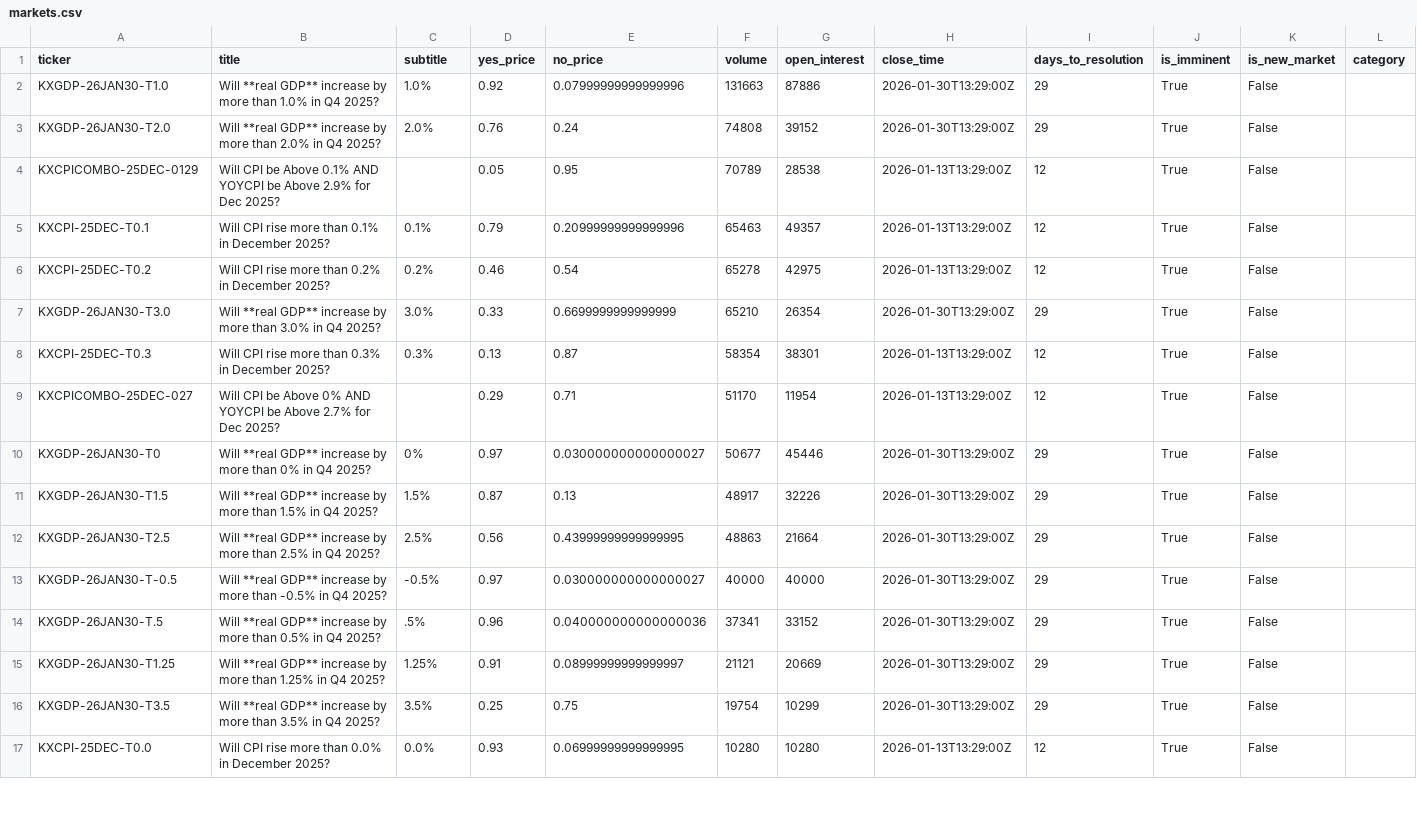
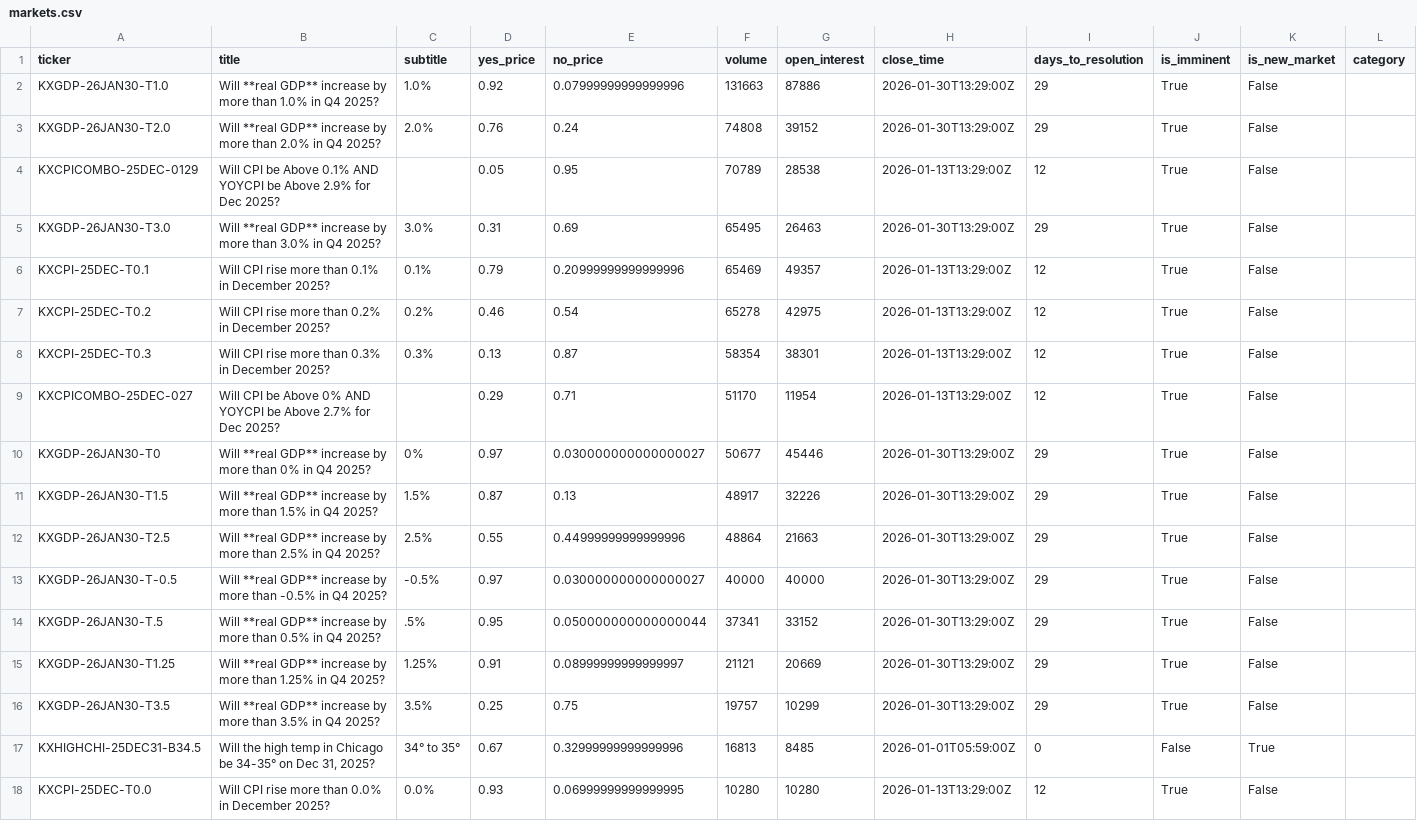
Before and after one commit to ChunTungZhuangLeo/moondev_follow, a CSV file: src/data/kalshiv2_live_1227/markets.csv, drawn as a sheet; only a part is shown; the diff covers the shown part only.

```diff
--- a/src/data/kalshiv2_live_1227/markets.csv
+++ b/src/data/kalshiv2_live_1227/markets.csv
@@ -4,5 +4,5 @@ KXGDP-26JAN30-T2.0,Will **real GDP** increase by more than 2.0% in Q4 2025?,2.0%
 KXCPICOMBO-25DEC-0129,Will CPI be Above 0.1% AND YOYCPI be Above 2.9% for Dec 2025?,,0.05,0.95,70789,28538,2026-01-13T13:29:00Z,12,True,False,
-KXCPI-25DEC-T0.1,Will CPI rise more than 0.1% in December 2025?,0.1%,0.79,0.20999999999999996,65463,49357,2026-01-13T13:29:00Z,12,True,False,
+KXGDP-26JAN30-T3.0,Will **real GDP** increase by more than 3.0% in Q4 2025?,3.0%,0.31,0.69,65495,26463,2026-01-30T13:29:00Z,29,True,False,
+KXCPI-25DEC-T0.1,Will CPI rise more than 0.1% in December 2025?,0.1%,0.79,0.20999999999999996,65469,49357,2026-01-13T13:29:00Z,12,True,False,
 KXCPI-25DEC-T0.2,Will CPI rise more than 0.2% in December 2025?,0.2%,0.46,0.54,65278,42975,2026-01-13T13:29:00Z,12,True,False,
-KXGDP-26JAN30-T3.0,Will **real GDP** increase by more than 3.0% in Q4 2025?,3.0%,0.33,0.6699999999999999,65210,26354,2026-01-30T13:29:00Z,29,True,False,
 KXCPI-25DEC-T0.3,Will CPI rise more than 0.3% in December 2025?,0.3%,0.13,0.87,58354,38301,2026-01-13T13:29:00Z,12,True,False,
@@ -11,7 +11,8 @@ KXGDP-26JAN30-T0,Will **real GDP** increase by more than 0% in Q4 2025?,0%,0.97,
 KXGDP-26JAN30-T1.5,Will **real GDP** increase by more than 1.5% in Q4 2025?,1.5%,0.87,0.13,48917,32226,2026-01-30T13:29:00Z,29,True,False,
-KXGDP-26JAN30-T2.5,Will **real GDP** increase by more than 2.5% in Q4 2025?,2.5%,0.56,0.43999999999999995,48863,21664,2026-01-30T13:29:00Z,29,True,False,
+KXGDP-26JAN30-T2.5,Will **real GDP** increase by more than 2.5% in Q4 2025?,2.5%,0.55,0.44999999999999996,48864,21663,2026-01-30T13:29:00Z,29,True,False,
 KXGDP-26JAN30-T-0.5,Will **real GDP** increase by more than -0.5% in Q4 2025?,-0.5%,0.97,0.030000000000000027,40000,40000,2026-01-30T13:29:00Z,29,True,False,
-KXGDP-26JAN30-T.5,Will **real GDP** increase by more than 0.5% in Q4 2025?,.5%,0.96,0.040000000000000036,37341,33152,2026-01-30T13:29:00Z,29,True,False,
+KXGDP-26JAN30-T.5,Will **real GDP** increase by more than 0.5% in Q4 2025?,.5%,0.95,0.050000000000000044,37341,33152,2026-01-30T13:29:00Z,29,True,False,
 KXGDP-26JAN30-T1.25,Will **real GDP** increase by more than 1.25% in Q4 2025?,1.25%,0.91,0.08999999999999997,21121,20669,2026-01-30T13:29:00Z,29,True,False,
-KXGDP-26JAN30-T3.5,Will **real GDP** increase by more than 3.5% in Q4 2025?,3.5%,0.25,0.75,19754,10299,2026-01-30T13:29:00Z,29,True,False,
+KXGDP-26JAN30-T3.5,Will **real GDP** increase by more than 3.5% in Q4 2025?,3.5%,0.25,0.75,19757,10299,2026-01-30T13:29:00Z,29,True,False,
+KXHIGHCHI-25DEC31-B34.5,"Will the high temp in Chicago be 34-35° on Dec 31, 2025?",34° to 35°,0.67,0.32999999999999996,16813,8485,2026-01-01T05:59:00Z,0,False,True,
 KXCPI-25DEC-T0.0,Will CPI rise more than 0.0% in December 2025?,0.0%,0.93,0.06999999999999995,10280,10280,2026-01-13T13:29:00Z,12,True,False,
```
Also changed, not shown: 1 added row, 2 removed rows and 21 edited cells elsewhere in this file, src/data/kalshiv2_live_1227/price_history.csv, src/data/kalshiv2_live_1227/trades.csv.
